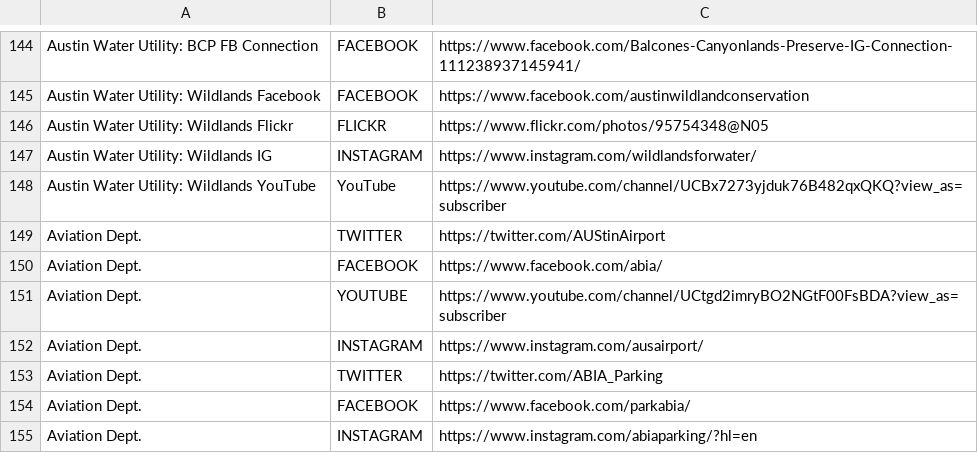
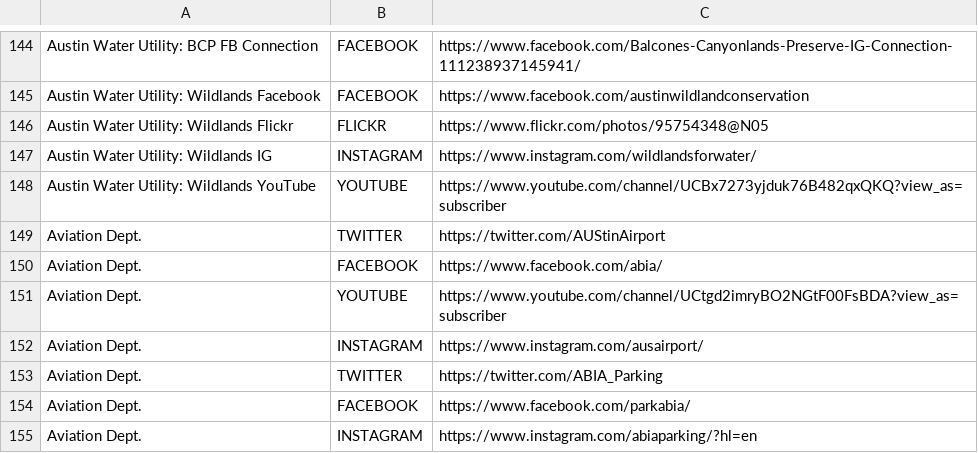
Before and after one commit to tanayaseth/Texas-Social-Data, a CSV file: City_Social_Media_Inventory.csv, drawn as a sheet; only a part is shown, gaps mark what is left out.

Commit message:
Updated a value

```diff
--- a/City_Social_Media_Inventory.csv
+++ b/City_Social_Media_Inventory.csv
@@ -147,3 +147,3 @@ Austin Water Utility: Wildlands Flickr,FLICKR,https://www.flickr.com/photos/9575
 Austin Water Utility: Wildlands IG,INSTAGRAM,https://www.instagram.com/wildlandsforwater/
-Austin Water Utility: Wildlands YouTube,YouTube,https://www.youtube.com/channel/UCBx7273yjduk76B482qxQKQ?view_as=subscriber
+Austin Water Utility: Wildlands YouTube,YOUTUBE,https://www.youtube.com/channel/UCBx7273yjduk76B482qxQKQ?view_as=subscriber
 Aviation Dept.,TWITTER,https://twitter.com/AUStinAirport
```
